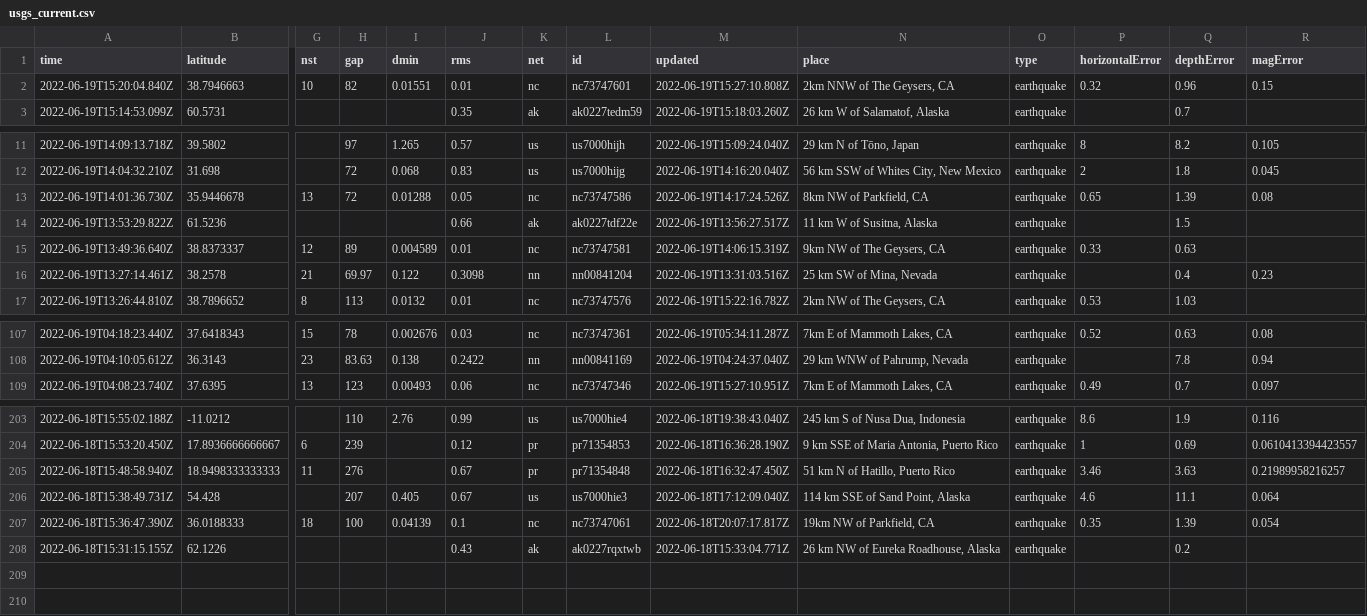
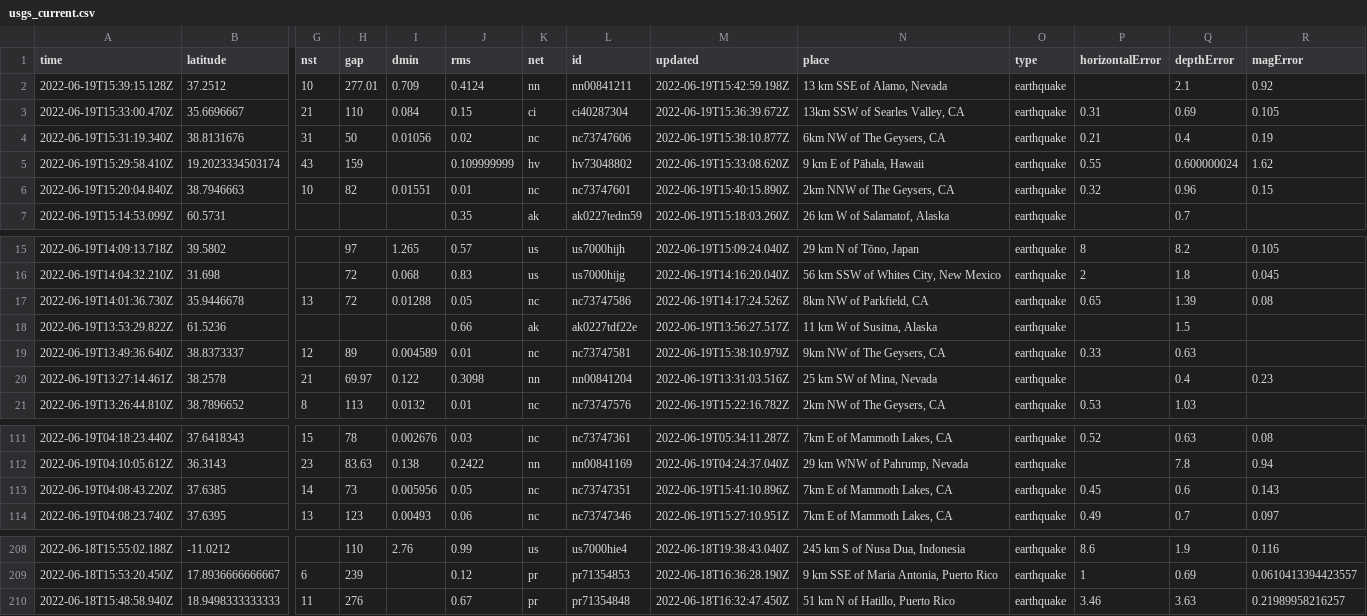
Before and after one commit to melfronczek/my-data-robot, a CSV file: usgs_current.csv, drawn as a sheet; only a part is shown, gaps mark what is left out; removed rows and columns are numbered as before the commit, all else as after; rows hold the shown columns only; the diff names each change by its address in the sheet, - before the commit and + after, or states it on an @@ line.

```diff
--- a/usgs_current.csv
+++ b/usgs_current.csv
+row 2: 2022-06-19T15:39:15.128Z | 37.2512 | 10 | 277.01 | 0.709 | 0.4124 | nn | nn00841211 | 2022-06-19T15:42:59.198Z | 13 km SSE of Alamo, Nevada | earthquake |  | 2.1 | 0.92
+row 3: 2022-06-19T15:33:00.470Z | 35.6696667 | 21 | 110 | 0.084 | 0.15 | ci | ci40287304 | 2022-06-19T15:36:39.672Z | 13km SSW of Searles Valley, CA | earthquake | 0.31 | 0.69 | 0.105
+row 4: 2022-06-19T15:31:19.340Z | 38.8131676 | 31 | 50 | 0.01056 | 0.02 | nc | nc73747606 | 2022-06-19T15:38:10.877Z | 6km NW of The Geysers, CA | earthquake | 0.21 | 0.4 | 0.19
+row 5: 2022-06-19T15:29:58.410Z | 19.2023334503174 | 43 | 159 |  | 0.109999999 | hv | hv73048802 | 2022-06-19T15:33:08.620Z | 9 km E of Pāhala, Hawaii | earthquake | 0.55 | 0.600000024 | 1.62
-M6 (updated): 2022-06-19T15:27:10.808Z
+M6 (updated): 2022-06-19T15:40:15.890Z
-M19 (updated): 2022-06-19T14:06:15.319Z
+M19 (updated): 2022-06-19T15:38:10.979Z
+row 113: 2022-06-19T04:08:43.220Z | 37.6385 | 14 | 73 | 0.005956 | 0.05 | nc | nc73747351 | 2022-06-19T15:41:10.896Z | 7km E of Mammoth Lakes, CA | earthquake | 0.45 | 0.6 | 0.143
-row 206: 2022-06-18T15:38:49.731Z | 54.428 |  | 207 | 0.405 | 0.67 | us | us7000hie3 | 2022-06-18T17:12:09.040Z | 114 km SSE of Sand Point, Alaska | earthquake | 4.6 | 11.1 | 0.064
-row 207: 2022-06-18T15:36:47.390Z | 36.0188333 | 18 | 100 | 0.04139 | 0.1 | nc | nc73747061 | 2022-06-18T20:07:17.817Z | 19km NW of Parkfield, CA | earthquake | 0.35 | 1.39 | 0.054
-row 208: 2022-06-18T15:31:15.155Z | 62.1226 |  |  |  | 0.43 | ak | ak0227rqxtwb | 2022-06-18T15:33:04.771Z | 26 km NW of Eureka Roadhouse, Alaska | earthquake |  | 0.2
```
